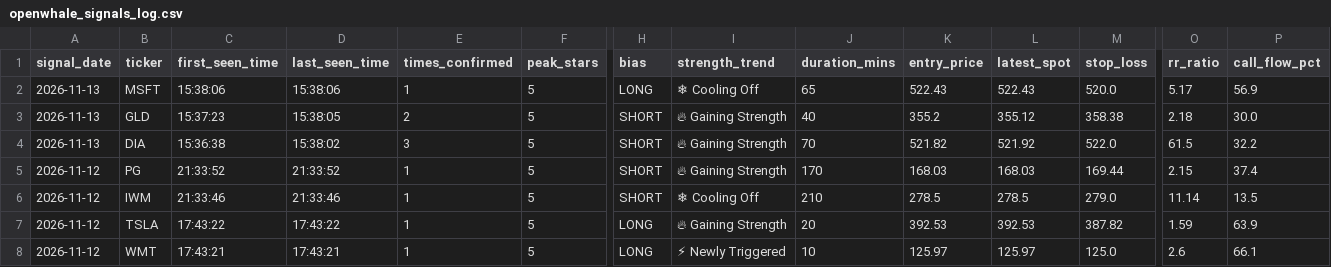
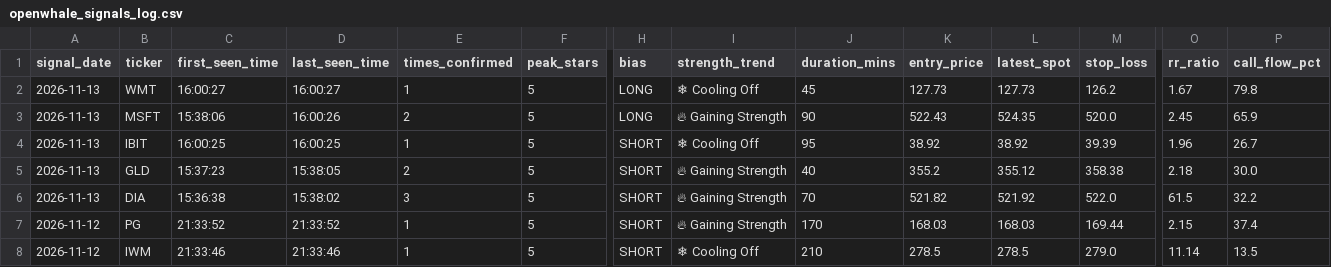
Before and after one commit to Shankar-Lakshminarayanan/OpenWhale, a CSV file: openwhale_signals_log.csv, drawn as a sheet; only a part is shown, gaps mark what is left out; the shorter side is filled out with more unchanged rows; addresses are those after the commit; rows hold the shown columns only; the diff names each change by its address in the sheet, - before the commit and + after, or states it on an @@ line.

Commit message:
Auto-log 5-Star setup (openwhale_signals_log.csv) [2026-11-13 16:00:30]

```diff
--- a/openwhale_signals_log.csv
+++ b/openwhale_signals_log.csv
+row 2: 2026-11-13 | WMT | 16:00:27 | 16:00:27 | 1 | 5 | LONG | ❄ Cooling Off | 45 | 127.73 | 127.73 | 126.2 | 1.67 | 79.8
-D3 (last_seen_time): 15:38:06
+D3 (last_seen_time): 16:00:26
-E3 (times_confirmed): 1
+E3 (times_confirmed): 2
-I3 (strength_trend): ❄ Cooling Off
+I3 (strength_trend): 🔥 Gaining Strength
-J3 (duration_mins): 65
+J3 (duration_mins): 90
-L3 (latest_spot): 522.43
+L3 (latest_spot): 524.35
-O3 (rr_ratio): 5.17
+O3 (rr_ratio): 2.45
-P3 (call_flow_pct): 56.9
+P3 (call_flow_pct): 65.9
+row 4: 2026-11-13 | IBIT | 16:00:25 | 16:00:25 | 1 | 5 | SHORT | ❄ Cooling Off | 95 | 38.92 | 38.92 | 39.39 | 1.96 | 26.7
```
